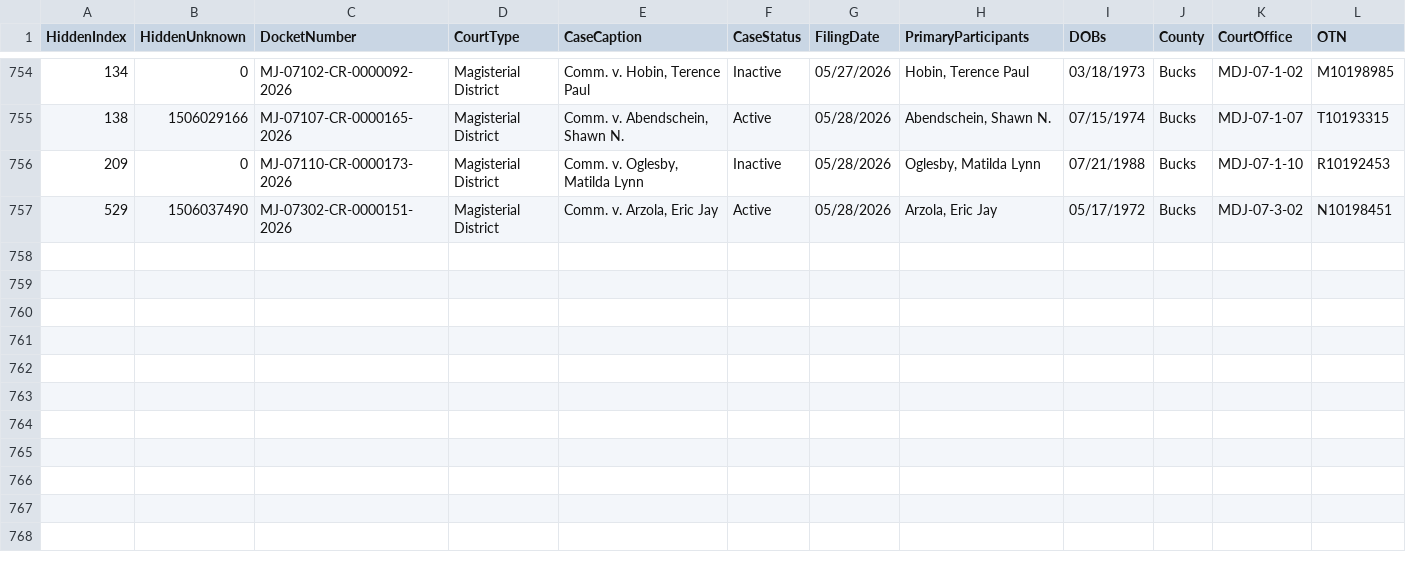
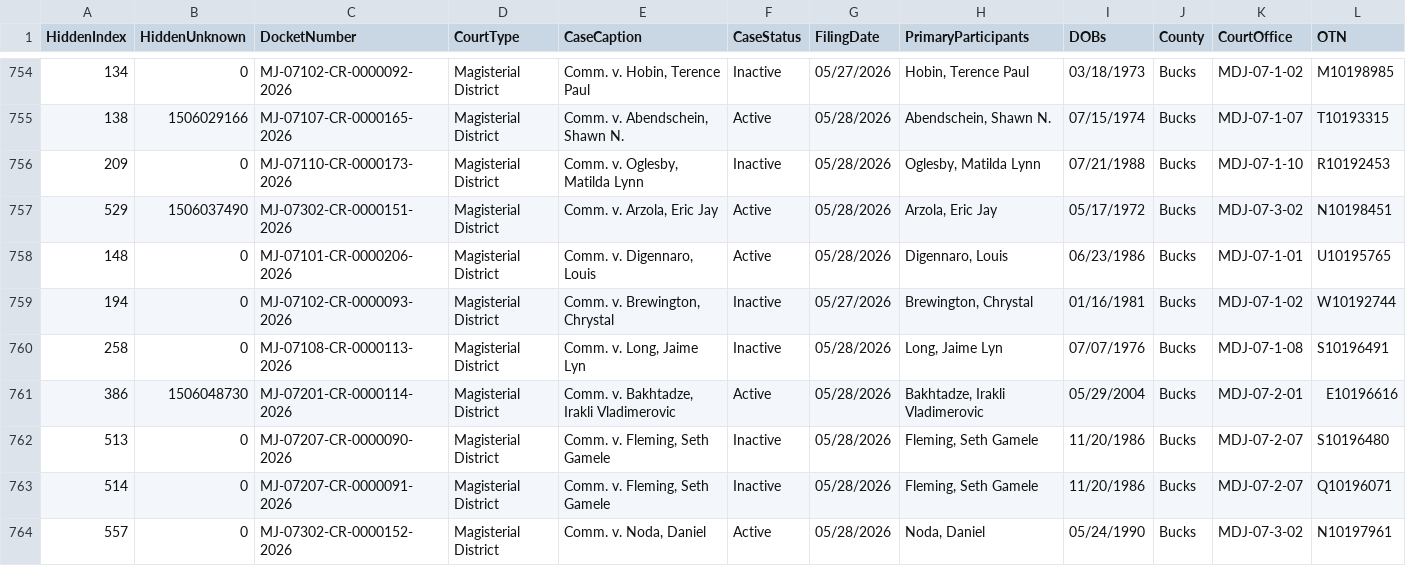
Before and after one commit to CUlleryUSATRepos/BucksCriminalUJSScrapeRepo, a CSV file: docs/data/ujs_criminal_bucks.csv, drawn as a sheet; only a part is shown, gaps mark what is left out; rows hold the shown columns only; the diff names each change by its address in the sheet, - before the commit and + after, or states it on an @@ line.

Commit message:
Daily UJS data update

```diff
--- a/docs/data/ujs_criminal_bucks.csv
+++ b/docs/data/ujs_criminal_bucks.csv
+row 758: 148 | 0 | MJ-07101-CR-0000206-2026 | Magisterial District | Comm. v. Digennaro, Louis | Active | 05/28/2026 | Digennaro, Louis | 06/23/1986 | Bucks | MDJ-07-1-01 | U10195765
+row 759: 194 | 0 | MJ-07102-CR-0000093-2026 | Magisterial District | Comm. v. Brewington, Chrystal | Inactive | 05/27/2026 | Brewington, Chrystal | 01/16/1981 | Bucks | MDJ-07-1-02 | W10192744
+row 760: 258 | 0 | MJ-07108-CR-0000113-2026 | Magisterial District | Comm. v. Long, Jaime Lyn | Inactive | 05/28/2026 | Long, Jaime Lyn | 07/07/1976 | Bucks | MDJ-07-1-08 | S10196491
+row 761: 386 | 1506048730 | MJ-07201-CR-0000114-2026 | Magisterial District | Comm. v. Bakhtadze, Irakli Vladimerovic | Active | 05/28/2026 | Bakhtadze, Irakli Vladimerovic | 05/29/2004 | Bucks | MDJ-07-2-01 | E10196616
+row 762: 513 | 0 | MJ-07207-CR-0000090-2026 | Magisterial District | Comm. v. Fleming, Seth Gamele | Inactive | 05/28/2026 | Fleming, Seth Gamele | 11/20/1986 | Bucks | MDJ-07-2-07 | S10196480
+row 763: 514 | 0 | MJ-07207-CR-0000091-2026 | Magisterial District | Comm. v. Fleming, Seth Gamele | Inactive | 05/28/2026 | Fleming, Seth Gamele | 11/20/1986 | Bucks | MDJ-07-2-07 | Q10196071
+row 764: 557 | 0 | MJ-07302-CR-0000152-2026 | Magisterial District | Comm. v. Noda, Daniel | Active | 05/28/2026 | Noda, Daniel | 05/24/1990 | Bucks | MDJ-07-3-02 | N10197961
```
Also changed, not shown: ujs_criminal_bucks.csv.
